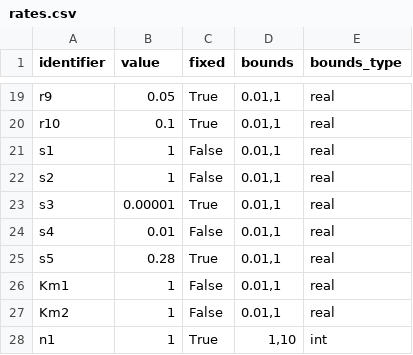
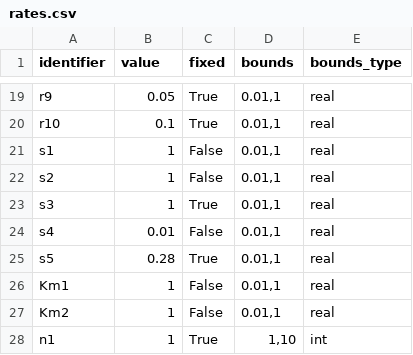
Before and after one commit to rsethi21/na_for_systems_bio, a CSV file: data/rates.csv, drawn as a sheet; only a part is shown, gaps mark what is left out.

```diff
--- a/data/rates.csv
+++ b/data/rates.csv
@@ -22,3 +22,3 @@ identifier,value,fixed,bounds,bounds_type
 "s2",1,False,"0.01,1",real
-"s3",0.00001,True,"0.01,1",real
+"s3",1,True,"0.01,1",real
 "s4",0.01,False,"0.01,1",real
```
Also changed, not shown: data/substrates.csv, 3 other files.
